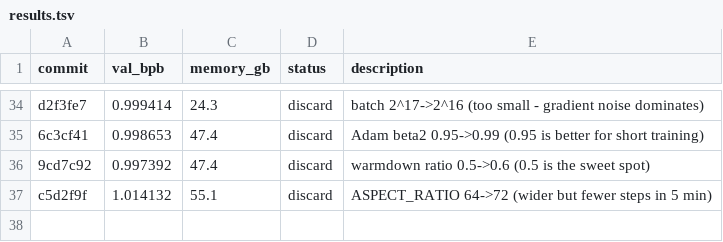
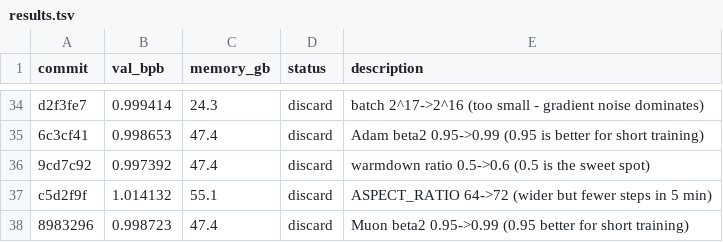
Before and after one commit to zixuzixu/autoresearch, a TSV file: results.tsv, drawn as a sheet; only a part is shown, gaps mark what is left out; the diff names each change by its address in the sheet, - before the commit and + after, or states it on an @@ line.

Commit message:
Log experiment 36 result: val_bpb=0.998723 (discard, Muon beta2 0.99 worse)

```diff
--- a/results.tsv
+++ b/results.tsv
+row 38: 8983296 | 0.998723 | 47.4 | discard | Muon beta2 0.95->0.99 (0.95 better for short training)
```
